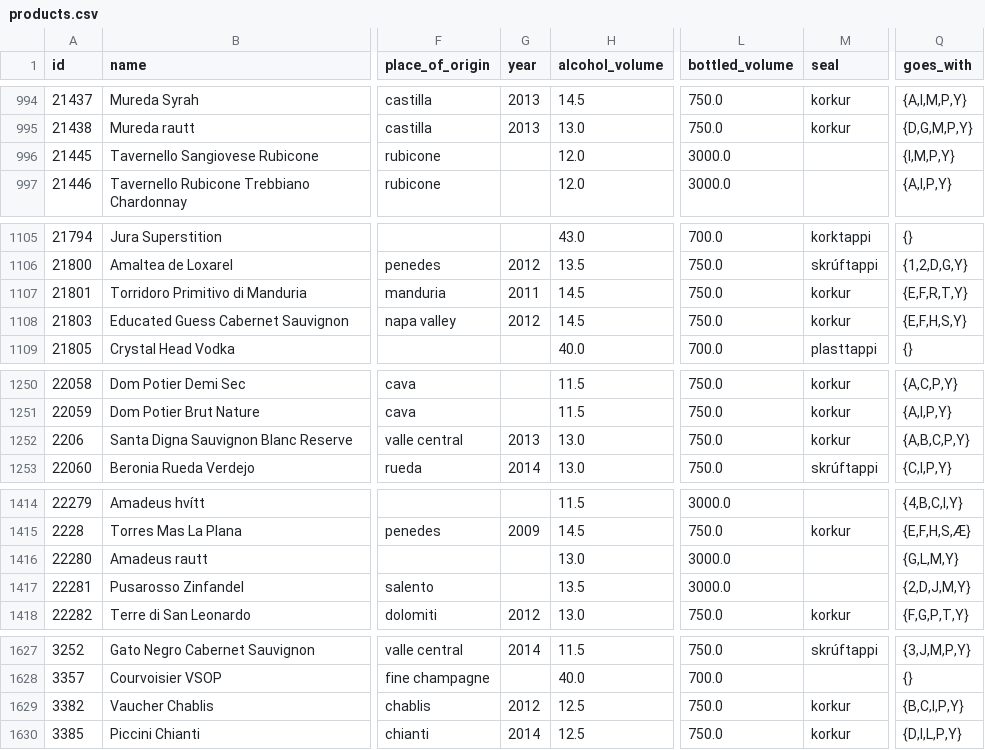
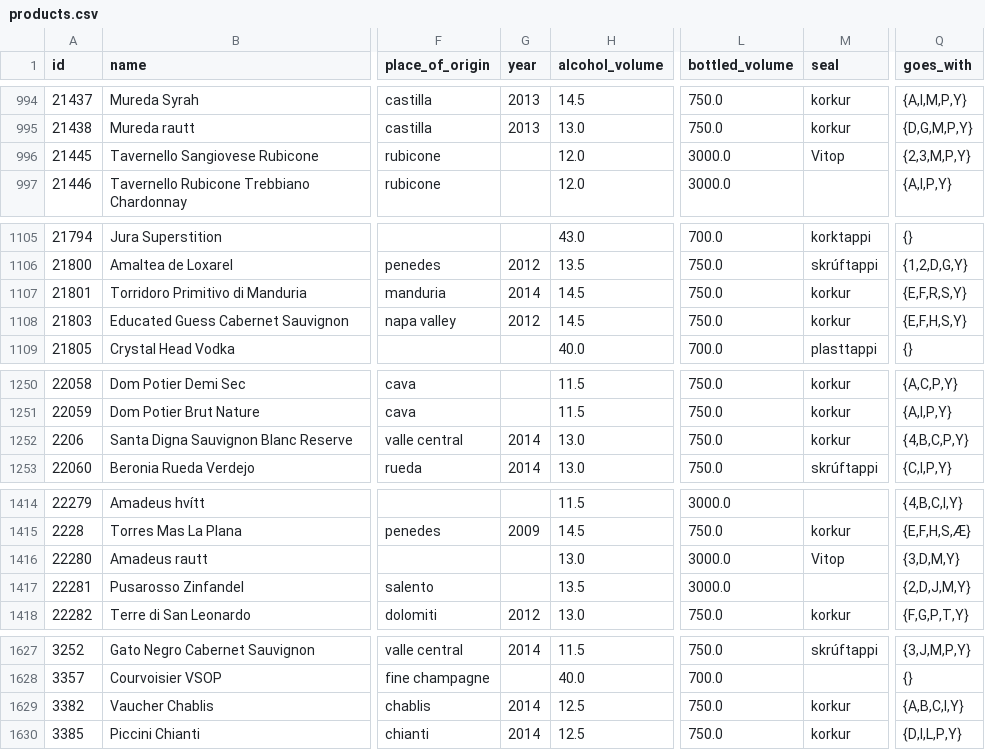
Before and after one commit to flother/vinbudin, a CSV file: data/products.csv, drawn as a sheet; only a part is shown, gaps mark what is left out; the diff covers the shown part only; the diff names each change by its address in the sheet, - before the commit and + after, or states it on an @@ line.

```diff
--- a/data/products.csv
+++ b/data/products.csv
-M996 (seal): (empty)
+M996 (seal): Vitop
-Q996 (goes_with): {I,M,P,Y}
+Q996 (goes_with): {2,3,M,P,Y}
-G1107 (year): 2011
+G1107 (year): 2014
-Q1107 (goes_with): {E,F,R,T,Y}
+Q1107 (goes_with): {E,F,R,S,Y}
-G1252 (year): 2013
+G1252 (year): 2014
-Q1252 (goes_with): {A,B,C,P,Y}
+Q1252 (goes_with): {4,B,C,P,Y}
-M1416 (seal): (empty)
+M1416 (seal): Vitop
-Q1416 (goes_with): {G,L,M,Y}
+Q1416 (goes_with): {3,D,M,Y}
-G1629 (year): 2012
+G1629 (year): 2014
-Q1629 (goes_with): {B,C,I,P,Y}
+Q1629 (goes_with): {A,B,C,I,Y}
```
Also changed, not shown: 20 edited cells elsewhere in this file, 1 other file.
